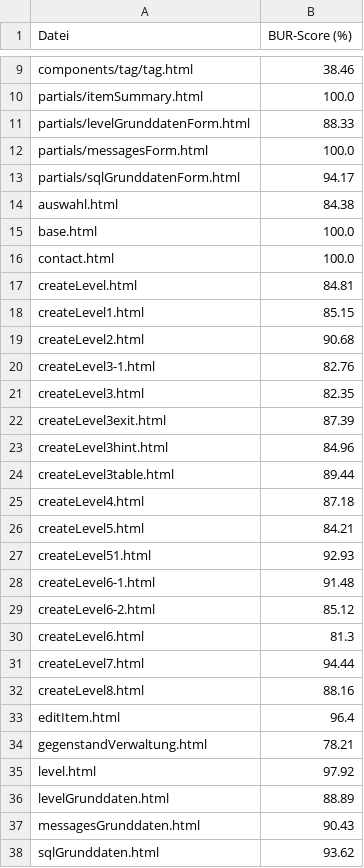
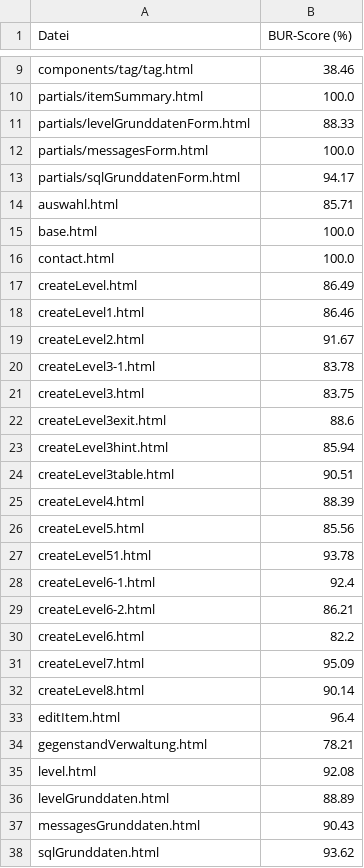
Before and after one commit to Roni-Aba/SQLQuestEditor, a CSV file: docs/evaluation/bur/bur_all_templates.csv, drawn as a sheet; only a part is shown, gaps mark what is left out; the diff covers the shown part only.

```diff
--- a/docs/evaluation/bur/bur_all_templates.csv
+++ b/docs/evaluation/bur/bur_all_templates.csv
@@ -13,24 +13,24 @@ partials/messagesForm.html;100.0
 partials/sqlGrunddatenForm.html;94.17
-auswahl.html;84.38
+auswahl.html;85.71
 base.html;100.0
 contact.html;100.0
-createLevel.html;84.81
-createLevel1.html;85.15
-createLevel2.html;90.68
-createLevel3-1.html;82.76
-createLevel3.html;82.35
-createLevel3exit.html;87.39
-createLevel3hint.html;84.96
-createLevel3table.html;89.44
-createLevel4.html;87.18
-createLevel5.html;84.21
-createLevel51.html;92.93
-createLevel6-1.html;91.48
-createLevel6-2.html;85.12
-createLevel6.html;81.3
-createLevel7.html;94.44
-createLevel8.html;88.16
+createLevel.html;86.49
+createLevel1.html;86.46
+createLevel2.html;91.67
+createLevel3-1.html;83.78
+createLevel3.html;83.75
+createLevel3exit.html;88.6
+createLevel3hint.html;85.94
+createLevel3table.html;90.51
+createLevel4.html;88.39
+createLevel5.html;85.56
+createLevel51.html;93.78
+createLevel6-1.html;92.4
+createLevel6-2.html;86.21
+createLevel6.html;82.2
+createLevel7.html;95.09
+createLevel8.html;90.14
 editItem.html;96.4
 gegenstandVerwaltung.html;78.21
-level.html;97.92
+level.html;92.08
 levelGrunddaten.html;88.89
```
Also changed, not shown: 2 edited cells elsewhere in this file, docs/evaluation/str/str_all_templates.csv, 1 other file.
